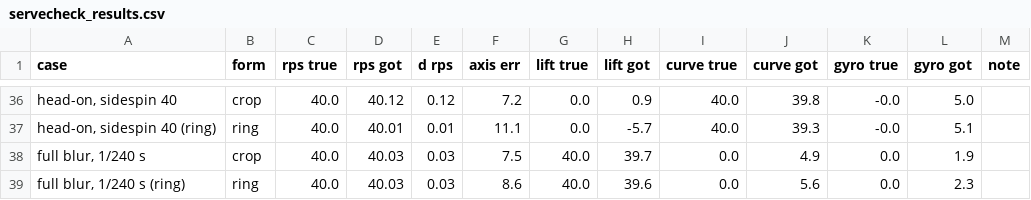
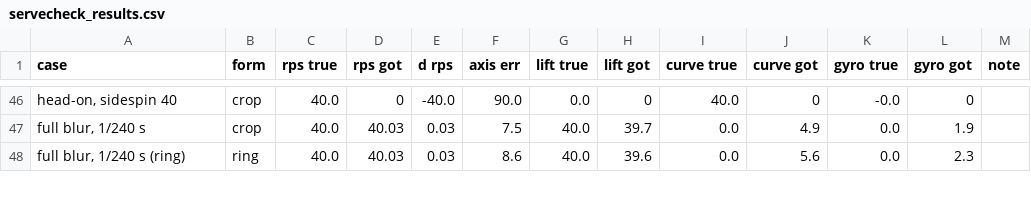
Before and after one commit to HankYu11/Monti-Ping-Pong, a CSV file: experiments/02-spin-meter/servecheck_results.csv, drawn as a sheet; only a part is shown, gaps mark what is left out; removed rows and columns are numbered as before the commit, all else as after; the diff covers the shown part only; the diff names each change by its address in the sheet, - before the commit and + after, or states it on an @@ line.

```diff
--- a/experiments/02-spin-meter/servecheck_results.csv
+++ b/experiments/02-spin-meter/servecheck_results.csv
-D46 (rps got): 40.12
+D46 (rps got): 0
-E46 (d rps): 0.12
+E46 (d rps): -40.0
-F46 (axis err): 7.2
+F46 (axis err): 90.0
-H46 (lift got): 0.9
+H46 (lift got): 0
-J46 (curve got): 39.8
+J46 (curve got): 0
-L46 (gyro got): 5.0
+L46 (gyro got): 0
-row 37: head-on, sidespin 40 (ring) | ring | 40.0 | 40.01 | 0.01 | 11.1 | 0.0 | -5.7 | 40.0 | 39.3 | -0.0 | 5.1
```
Also changed, not shown: 10 added rows and 32 edited cells elsewhere in this file, 1 other file.
